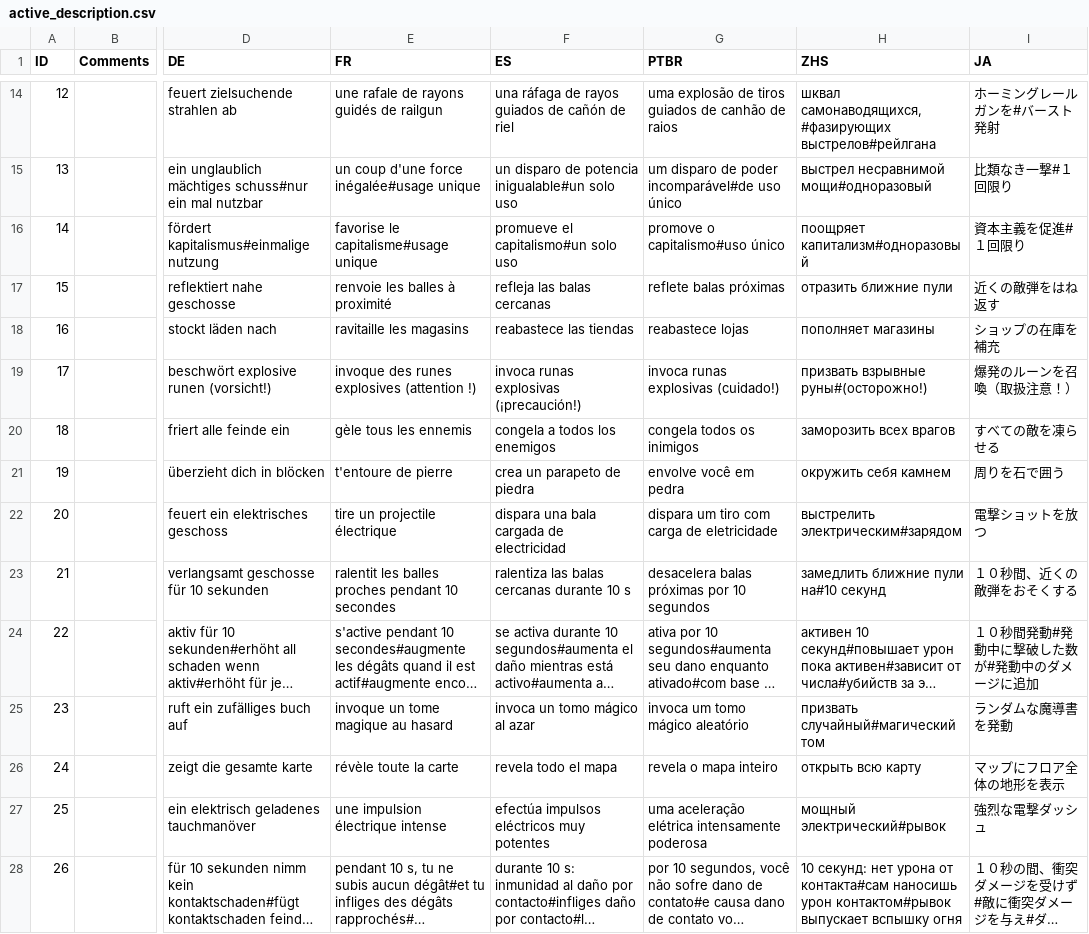
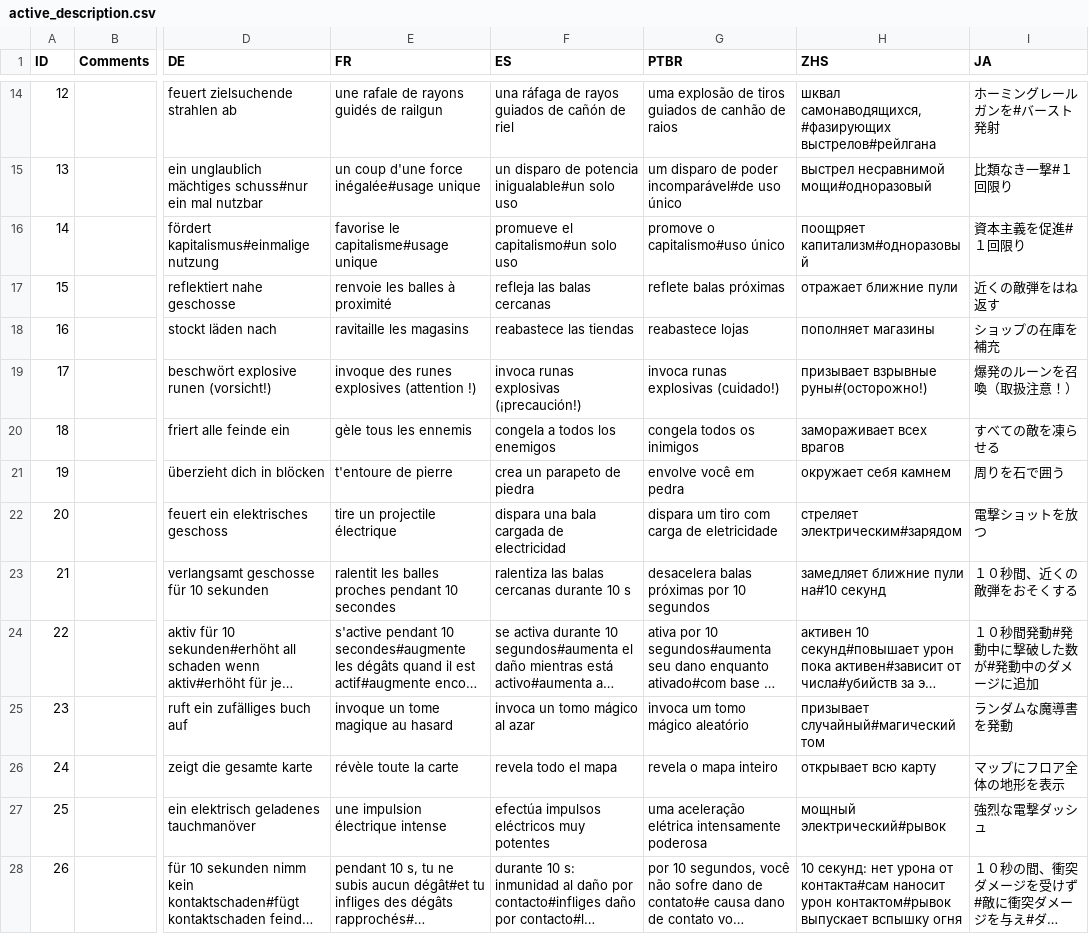
Before and after one commit to Sergaris/star-of-providence-ru, a CSV file: localization/active_description.csv, drawn as a sheet; only a part is shown, gaps mark what is left out; long unchanged cells end in …; the diff covers the shown part only; the diff names each change by its address in the sheet, - before the commit and + after, or states it on an @@ line.

```diff
--- a/localization/active_description.csv
+++ b/localization/active_description.csv
-H17 (ZHS): отразить ближние пули
+H17 (ZHS): отражает ближние пули
-H19 (ZHS): призвать взрывные руны#(осторожно!)
+H19 (ZHS): призывает взрывные руны#(осторожно!)
-H20 (ZHS): заморозить всех врагов
+H20 (ZHS): замораживает всех врагов
-H21 (ZHS): окружить себя камнем
+H21 (ZHS): окружает себя камнем
-H22 (ZHS): выстрелить электрическим#зарядом
+H22 (ZHS): стреляет электрическим#зарядом
-H23 (ZHS): замедлить ближние пули на#10 секунд
+H23 (ZHS): замедляет ближние пули на#10 секунд
-H25 (ZHS): призвать случайный#магический том
+H25 (ZHS): призывает случайный#магический том
-H26 (ZHS): открыть всю карту
+H26 (ZHS): открывает всю карту
-H28 (ZHS): …от контакта#сам наносишь урон контактом#рывок…
+H28 (ZHS): …от контакта#сам наносит урон контактом#рывок…
```
Also changed, not shown: 7 edited cells elsewhere in this file, localization/bestiary_entry.csv, localization/crate_strings.csv, 21 other files.
